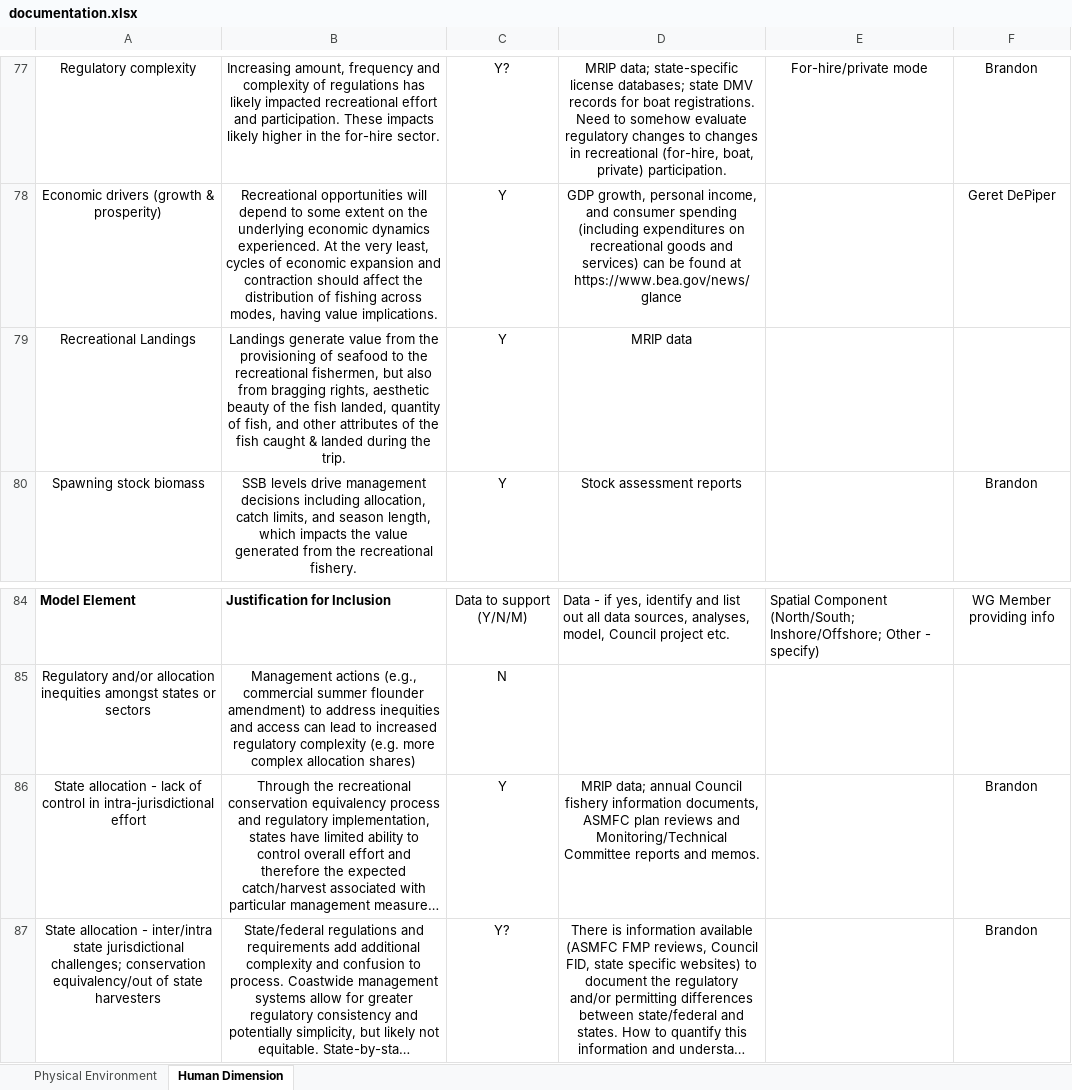
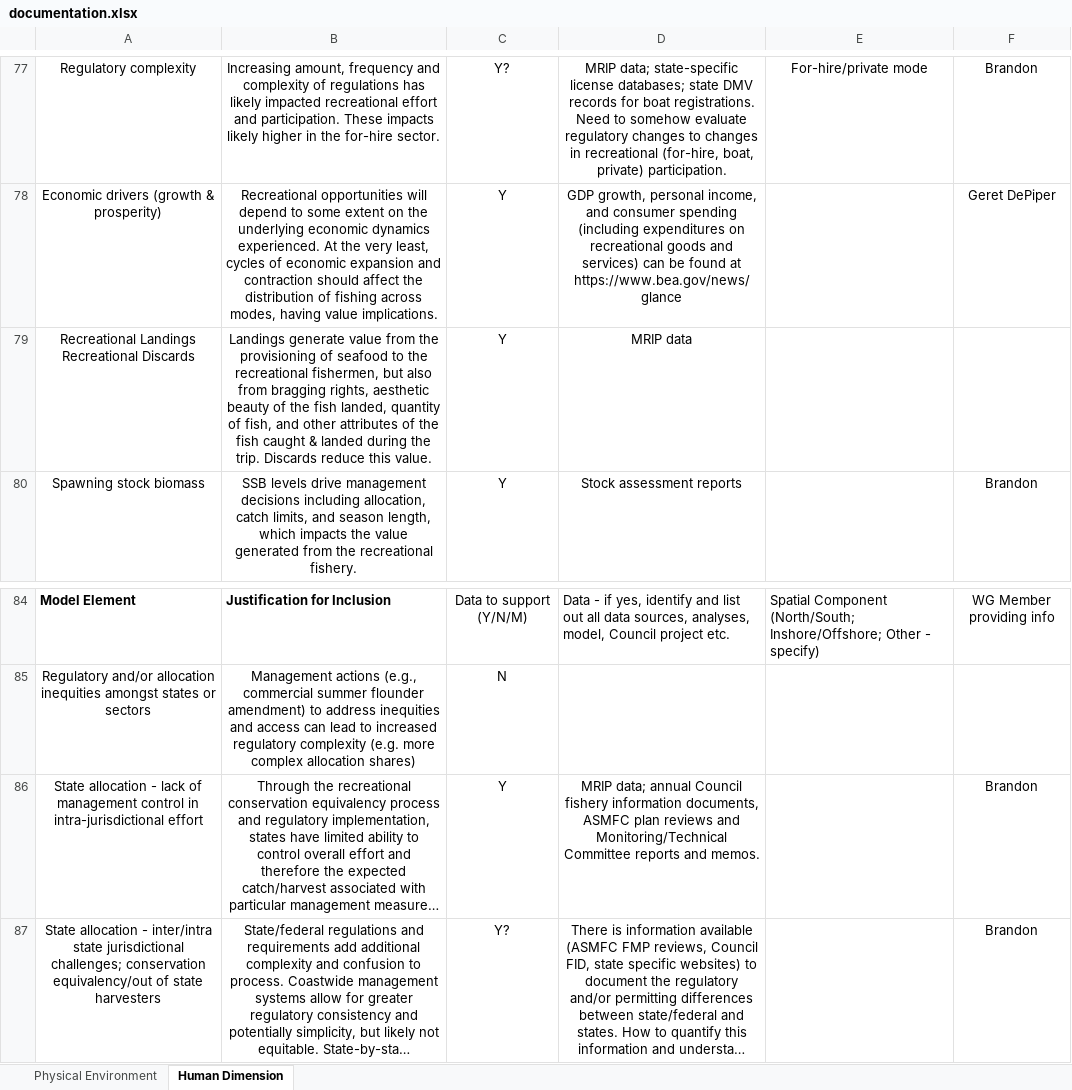
Before and after one commit to NEFSC/READ-SSB-DePiper_Summer_Flounder_Conceptual_Models, an Excel workbook: documentation.xlsx, sheet Human Dimension, drawn as a sheet; only a part is shown, gaps mark what is left out; long unchanged cells end in …; values as stored, in another font and other column widths than the file's, no borders; charts and pictures not drawn; the diff names each change by its address in the sheet, - before the commit and + after, or states it on an @@ line.

Commit message:
more minor text edits to doc tables

```diff
--- a/documentation.xlsx (sheet Human Dimension)
+++ b/documentation.xlsx (sheet Human Dimension)
-A79: Recreational Landings
+A79: Recreational Landings Recreational Discards
-B79: …the trip.
+B79: …the trip. Discards reduce this value.
-A86: …lack of control in…
+A86: …lack of management control in…
```
Also changed, not shown: 1 other file.
